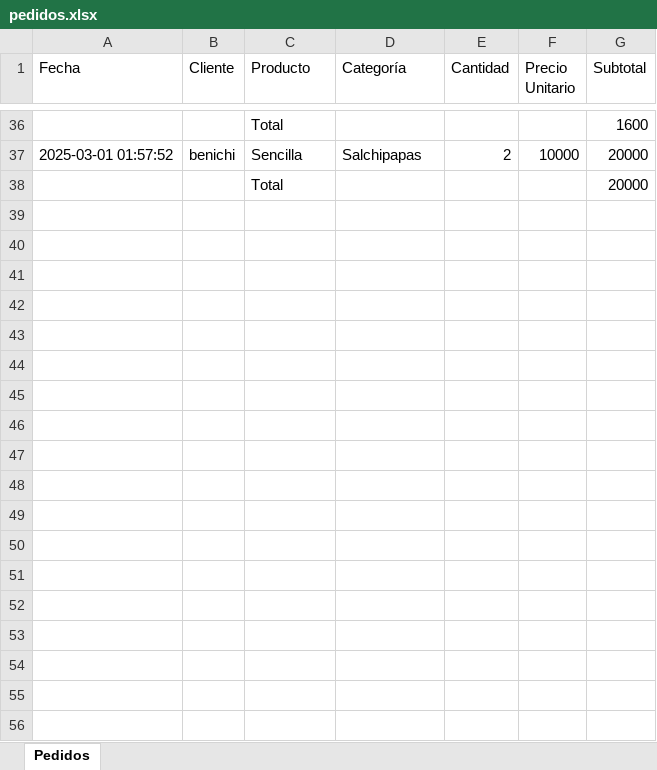
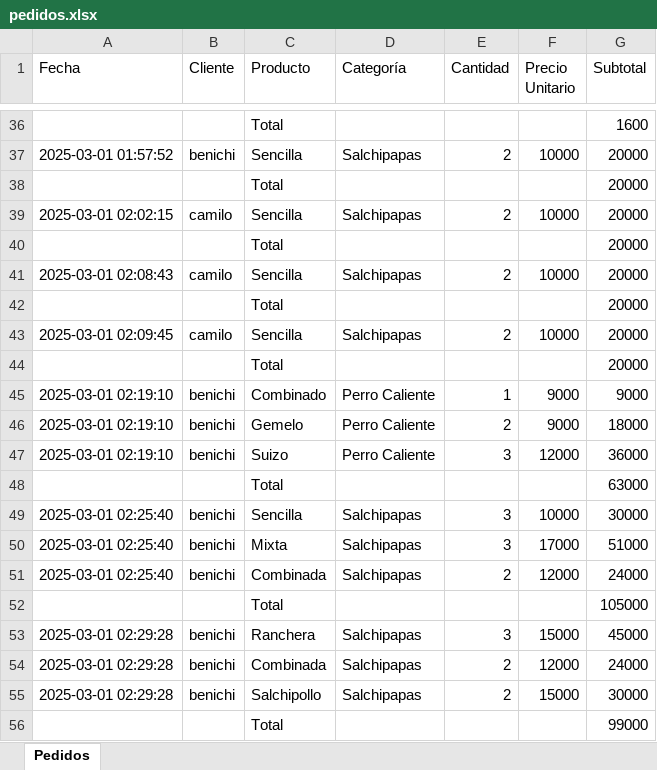
Before and after one commit to IngBenichi/Restaurant-Order-System, an Excel workbook: base_datos/pedidos.xlsx, sheet Pedidos, drawn as a sheet; only a part is shown, gaps mark what is left out; values as stored, in another font and other column widths than the file's, no borders; the diff names each change by its address in the sheet, - before the commit and + after, or states it on an @@ line.

```diff
--- a/base_datos/pedidos.xlsx (sheet Pedidos)
+++ b/base_datos/pedidos.xlsx (sheet Pedidos)
+row 39: 2025-03-01 02:02:15 | camilo | Sencilla | Salchipapas | 2 | 10000 | 20000
+row 40:  |  | Total |  |  |  | 20000
+row 41: 2025-03-01 02:08:43 | camilo | Sencilla | Salchipapas | 2 | 10000 | 20000
+row 42:  |  | Total |  |  |  | 20000
+row 43: 2025-03-01 02:09:45 | camilo | Sencilla | Salchipapas | 2 | 10000 | 20000
+row 44:  |  | Total |  |  |  | 20000
+row 45: 2025-03-01 02:19:10 | benichi | Combinado | Perro Caliente | 1 | 9000 | 9000
+row 46: 2025-03-01 02:19:10 | benichi | Gemelo | Perro Caliente | 2 | 9000 | 18000
+row 47: 2025-03-01 02:19:10 | benichi | Suizo | Perro Caliente | 3 | 12000 | 36000
+row 48:  |  | Total |  |  |  | 63000
+row 49: 2025-03-01 02:25:40 | benichi | Sencilla | Salchipapas | 3 | 10000 | 30000
+row 50: 2025-03-01 02:25:40 | benichi | Mixta | Salchipapas | 3 | 17000 | 51000
+row 51: 2025-03-01 02:25:40 | benichi | Combinada | Salchipapas | 2 | 12000 | 24000
+row 52:  |  | Total |  |  |  | 105000
+row 53: 2025-03-01 02:29:28 | benichi | Ranchera | Salchipapas | 3 | 15000 | 45000
+row 54: 2025-03-01 02:29:28 | benichi | Combinada | Salchipapas | 2 | 12000 | 24000
+row 55: 2025-03-01 02:29:28 | benichi | Salchipollo | Salchipapas | 2 | 15000 | 30000
+row 56:  |  | Total |  |  |  | 99000
```
Also changed, not shown: 9 other files.
